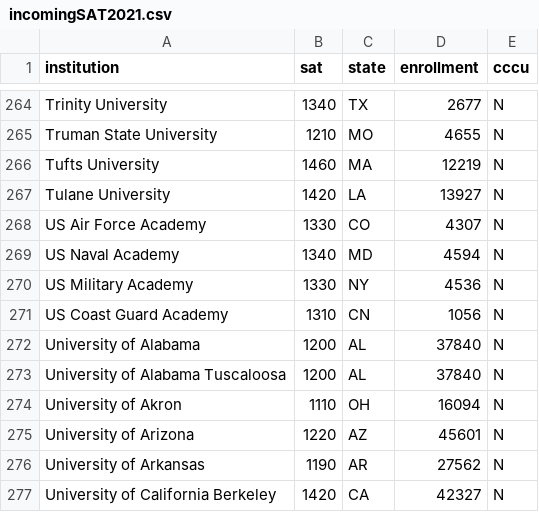
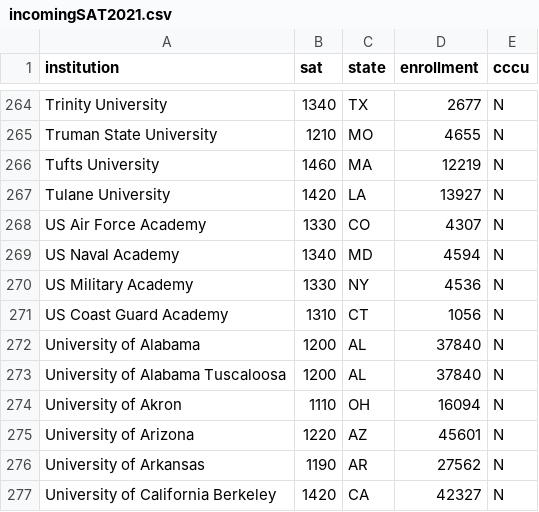
Before and after one commit to mathsco/mathsco.github.io, a CSV file: teaching/data/csv/incomingSAT2021.csv, drawn as a sheet; only a part is shown, gaps mark what is left out.

Commit message:
edit SAT data for colleges and universities

```diff
--- a/teaching/data/csv/incomingSAT2021.csv
+++ b/teaching/data/csv/incomingSAT2021.csv
@@ -270,3 +270,3 @@ institution,sat,state,enrollment,cccu
 "US Military Academy",1330,NY,4536,N
-"US Coast Guard Academy",1310,CN,1056,N
+"US Coast Guard Academy",1310,CT,1056,N
 "University of Alabama",1200,AL,37840,N
```
